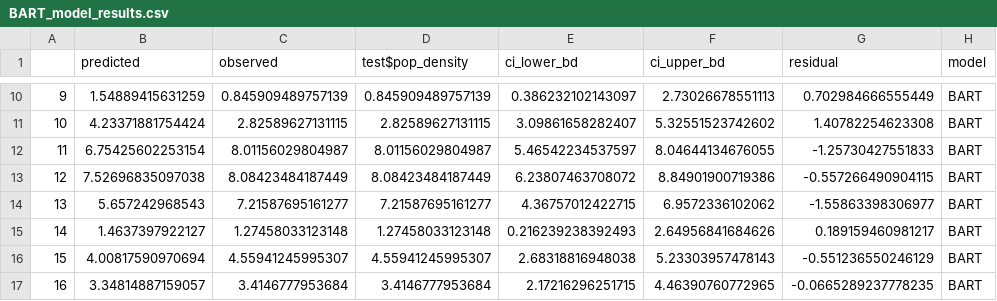
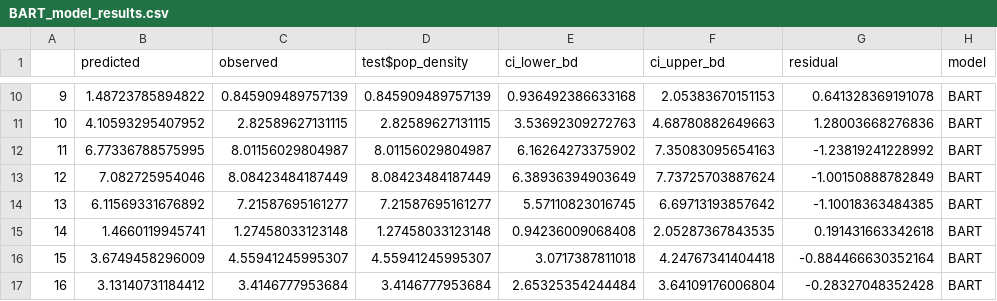
Before and after one commit to TristCrocker/PopulationDisaggregationDiss, a CSV file: dissBaseline/Bayesian-Top-Down-Modelling/output/BART/BART_model_results.csv, drawn as a sheet; only a part is shown, gaps mark what is left out; the diff covers the shown part only.

```diff
--- a/dissBaseline/Bayesian-Top-Down-Modelling/output/BART/BART_model_results.csv
+++ b/dissBaseline/Bayesian-Top-Down-Modelling/output/BART/BART_model_results.csv
@@ -10,8 +10,8 @@
-"9",1.54889415631259,0.845909489757139,0.845909489757139,0.386232102143097,2.73026678551113,0.702984666555449,"BART"
-"10",4.23371881754424,2.82589627131115,2.82589627131115,3.09861658282407,5.32551523742602,1.40782254623308,"BART"
-"11",6.75425602253154,8.01156029804987,8.01156029804987,5.46542234537597,8.04644134676055,-1.25730427551833,"BART"
-"12",7.52696835097038,8.08423484187449,8.08423484187449,6.23807463708072,8.84901900719386,-0.557266490904115,"BART"
-"13",5.657242968543,7.21587695161277,7.21587695161277,4.36757012422715,6.9572336102062,-1.55863398306977,"BART"
-"14",1.4637397922127,1.27458033123148,1.27458033123148,0.216239238392493,2.64956841684626,0.189159460981217,"BART"
-"15",4.00817590970694,4.55941245995307,4.55941245995307,2.68318816948038,5.23303957478143,-0.551236550246129,"BART"
-"16",3.34814887159057,3.4146777953684,3.4146777953684,2.17216296251715,4.46390760772965,-0.0665289237778235,"BART"
+"9",1.48723785894822,0.845909489757139,0.845909489757139,0.936492386633168,2.05383670151153,0.641328369191078,"BART"
+"10",4.10593295407952,2.82589627131115,2.82589627131115,3.53692309272763,4.68780882649663,1.28003668276836,"BART"
+"11",6.77336788575995,8.01156029804987,8.01156029804987,6.16264273375902,7.35083095654163,-1.23819241228992,"BART"
+"12",7.082725954046,8.08423484187449,8.08423484187449,6.38936394903649,7.73725703887624,-1.00150888782849,"BART"
+"13",6.11569331676892,7.21587695161277,7.21587695161277,5.57110823016745,6.69713193857642,-1.10018363484385,"BART"
+"14",1.4660119945741,1.27458033123148,1.27458033123148,0.94236009068408,2.05287367843535,0.191431663342618,"BART"
+"15",3.6749458296009,4.55941245995307,4.55941245995307,3.0717387811018,4.24767341404418,-0.884466630352164,"BART"
+"16",3.13140731184412,3.4146777953684,3.4146777953684,2.65325354244484,3.64109176006804,-0.28327048352428,"BART"
```
Also changed, not shown: 156 edited cells elsewhere in this file, dissBaseline/Bayesian-Top-Down-Modelling/output/BART/BART_var_importance.csv, dissBaseline/Bayesian-Top-Down-Modelling/output/BART/predicted_population_Admin3.csv, 23 other files.
